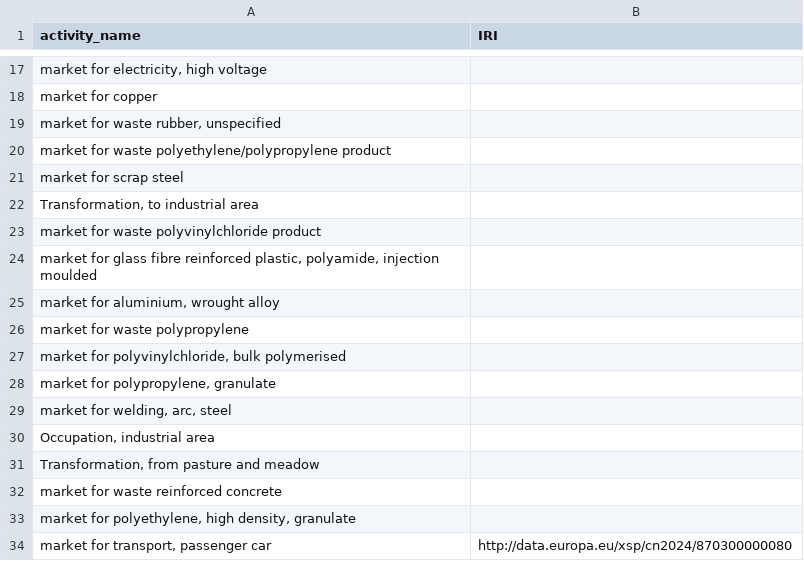
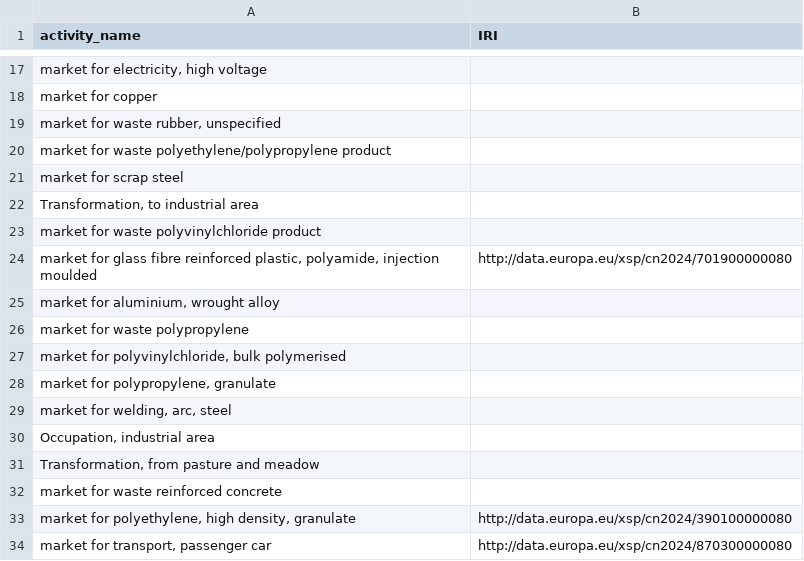
Before and after one commit to YannickSchubert/moeschberg_example_models, a CSV file: wind_turbine_data/inputs_iris_map.csv, drawn as a sheet; only a part is shown, gaps mark what is left out.

Commit message:
more mappings

```diff
--- a/wind_turbine_data/inputs_iris_map.csv
+++ b/wind_turbine_data/inputs_iris_map.csv
@@ -23,3 +23,3 @@
 "market for waste polyvinylchloride product";
-"market for glass fibre reinforced plastic, polyamide, injection moulded";
+"market for glass fibre reinforced plastic, polyamide, injection moulded";"http://data.europa.eu/xsp/cn2024/701900000080"
 "market for aluminium, wrought alloy";
@@ -32,3 +32,3 @@
 "market for waste reinforced concrete";
-"market for polyethylene, high density, granulate";
+"market for polyethylene, high density, granulate";"http://data.europa.eu/xsp/cn2024/390100000080"
 "market for transport, passenger car";"http://data.europa.eu/xsp/cn2024/870300000080"
```
